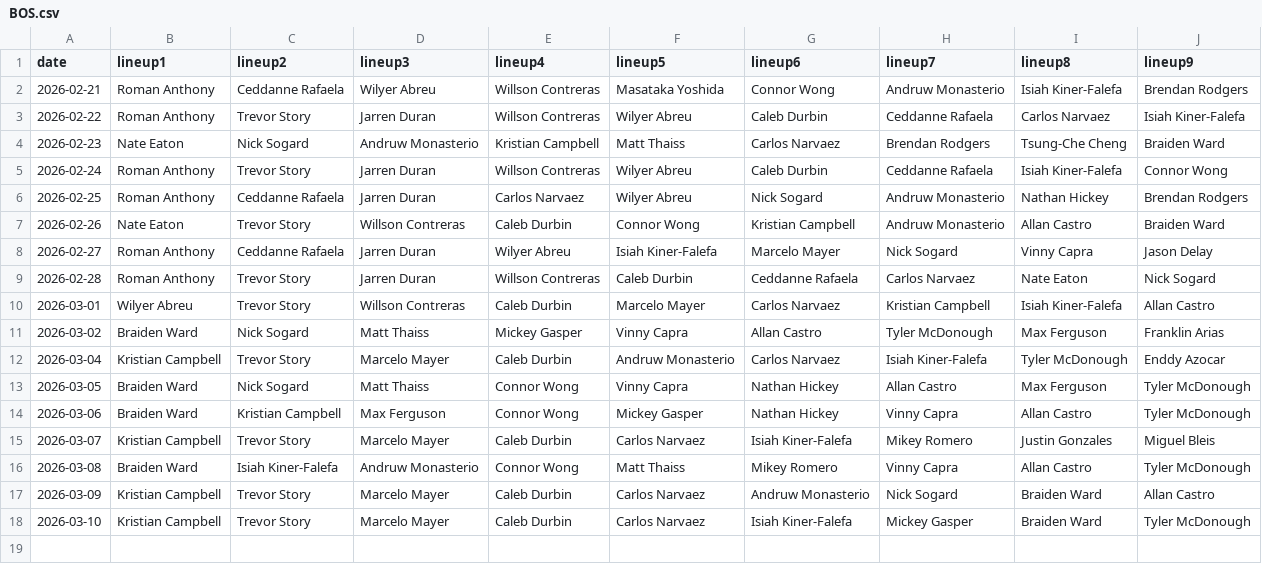
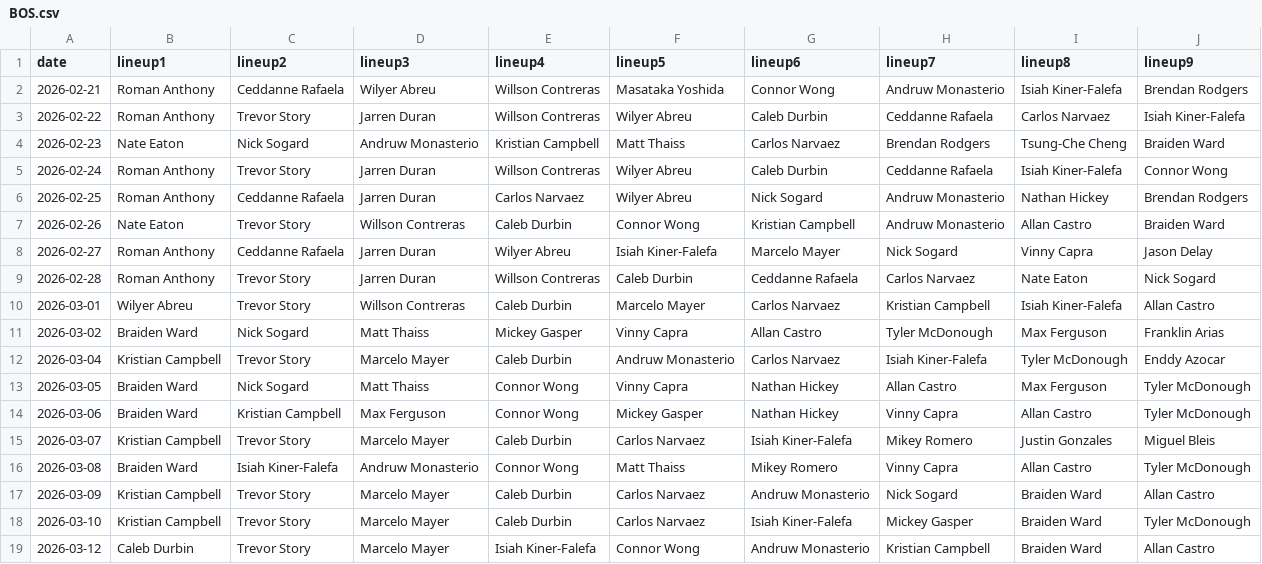
Before and after one commit to fantasy-toolz/batting-order, a CSV file: data/Preseason/2026/BOS.csv, drawn as a sheet.

```diff
--- a/data/Preseason/2026/BOS.csv
+++ b/data/Preseason/2026/BOS.csv
@@ -18 +18,2 @@ date,lineup1,lineup2,lineup3,lineup4,lineup5,lineup6,lineup7,lineup8,lineup9,
 2026-03-10, Kristian Campbell, Trevor Story, Marcelo Mayer, Caleb Durbin, Carlos Narvaez, Isiah Kiner-Falefa, Mickey Gasper, Braiden Ward, Tyler McDonough,
+2026-03-12, Caleb Durbin, Trevor Story, Marcelo Mayer, Isiah Kiner-Falefa, Connor Wong, Andruw Monasterio, Kristian Campbell, Braiden Ward, Allan Castro,
```
Also changed, not shown: data/Preseason/2026/CWS.csv, data/Preseason/2026/MIL.csv, 27 other files.
